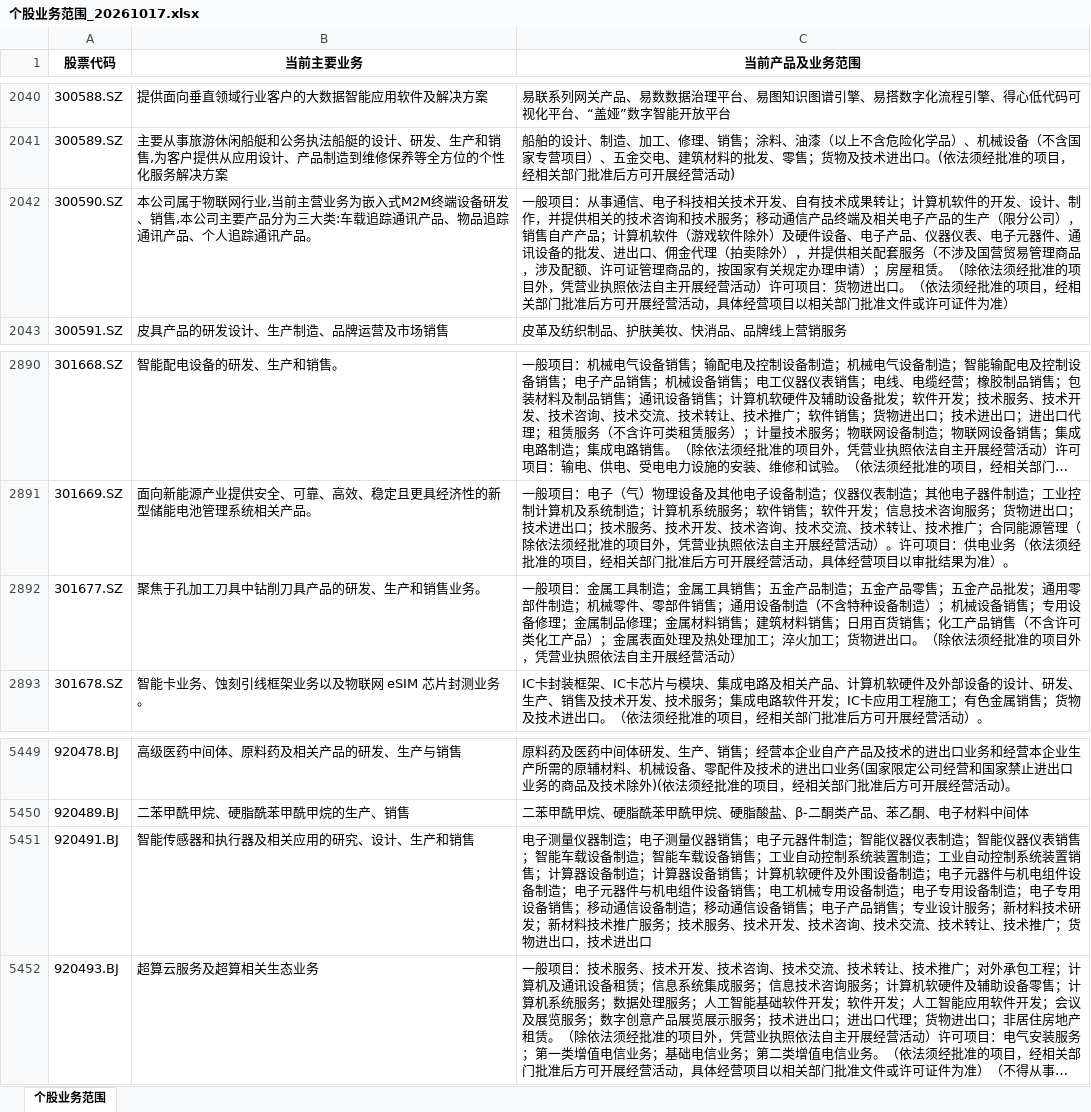
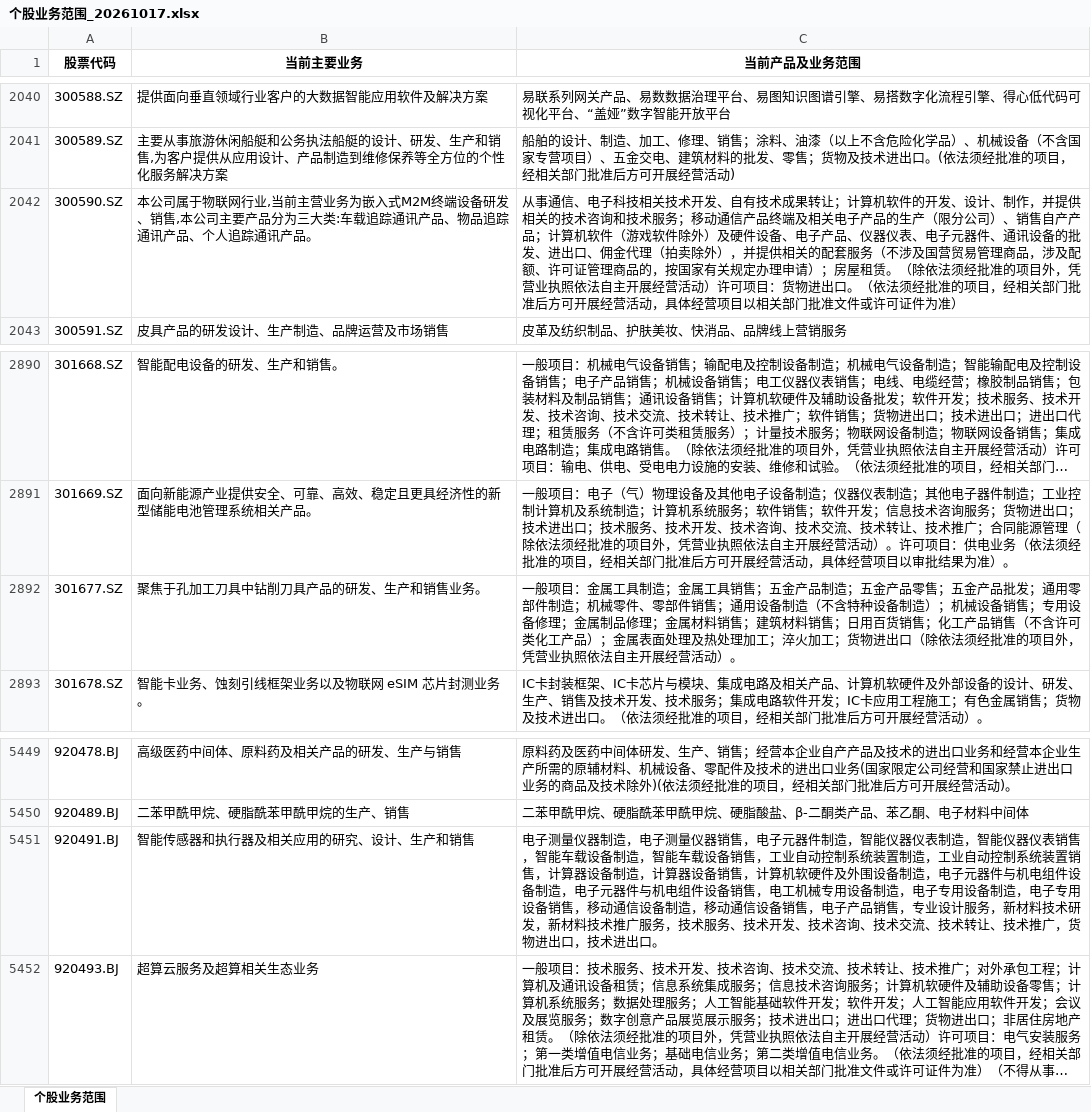
Before and after one commit to InfiniteLoop-luna/etf, an Excel workbook: stock_business_backup/个股业务范围_20261017.xlsx, sheet 个股业务范围, drawn as a sheet; only a part is shown, gaps mark what is left out; long unchanged cells end in …; values as stored, in another font and other column widths than the file's, no borders; the diff names each change by its address in the sheet, - before the commit and + after, or states it on an @@ line.

Commit message:
Backup stock business export 2026-10-17

```diff
--- a/stock_business_backup/个股业务范围_20261017.xlsx (sheet 个股业务范围)
+++ b/stock_business_backup/个股业务范围_20261017.xlsx (sheet 个股业务范围)
-C2042 (当前产品及业务范围): 一般项目：从事通信、电子科技相关技术开发、自有技术成果转让；计算机软件的开发、设计、制作，并提供相关的技术咨询和技术服务；移动通信产品终端及相关电子产品的生产（限分公司），销售自产产品；计算机软件（游戏软件除外）及硬件设备、电子产品、仪器仪表、电子元器件、通讯设备的批发、进出口、佣金代理（拍卖除外），并提供相关配套服务…
+C2042 (当前产品及业务范围): 从事通信、电子科技相关技术开发、自有技术成果转让；计算机软件的开发、设计、制作，并提供相关的技术咨询和技术服务；移动通信产品终端及相关电子产品的生产（限分公司）、销售自产产品；计算机软件（游戏软件除外）及硬件设备、电子产品、仪器仪表、电子元器件、通讯设备的批发、进出口、佣金代理（拍卖除外），并提供相关的配套服务…
-C2892 (当前产品及业务范围): …物进出口。（除依法须经批准的项目外，凭营业执照依法自主开展经营活动）
+C2892 (当前产品及业务范围): …物进出口（除依法须经批准的项目外，凭营业执照依法自主开展经营活动）。
-C5451 (当前产品及业务范围): …仪器制造；电子测量仪器销售；电子元器件制造；智能仪器仪表制造；智能仪器仪表销售；智能车载设备制造；智能车载设备销售；工业自动控制系统装置制造；工业自动控制系统装置销售；计算器设备制造；计算器设备销售；计算机软硬件及外围设备制造；电子元器件与机电组件设备制造；电子元器件与机电组件设备销售；电工机械专用设备制造；电子专用设备制造；电子专用设备销售；移动通信设备制造；移动通信设备销售；电子产品销售；专业设计服务；新材料技术研发；新材料技术推广服务；技术服务、技术开发、技术咨询、技术交流、技术转让、技术推广；货物进出口，技术进出口
+C5451 (当前产品及业务范围): …仪器制造，电子测量仪器销售，电子元器件制造，智能仪器仪表制造，智能仪器仪表销售，智能车载设备制造，智能车载设备销售，工业自动控制系统装置制造，工业自动控制系统装置销售，计算器设备制造，计算器设备销售，计算机软硬件及外围设备制造，电子元器件与机电组件设备制造，电子元器件与机电组件设备销售，电工机械专用设备制造，电子专用设备制造，电子专用设备销售，移动通信设备制造，移动通信设备销售，电子产品销售，专业设计服务，新材料技术研发，新材料技术推广服务，技术服务、技术开发、技术咨询、技术交流、技术转让、技术推广，货物进出口，技术进出口。
```
